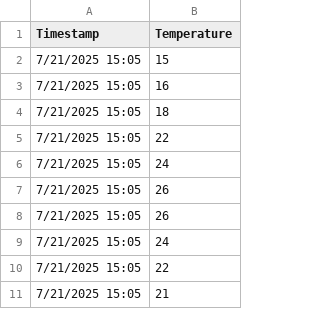
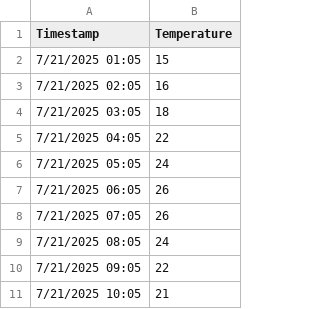
Before and after one commit to akhilkasturi/CSVdata, a CSV file: test.csv, drawn as a sheet.

Commit message:
Update test.csv

```diff
--- a/test.csv
+++ b/test.csv
@@ -1,11 +1,11 @@
 Timestamp,Temperature
-7/21/2025 15:05,15
-7/21/2025 15:05,16
-7/21/2025 15:05,18
-7/21/2025 15:05,22
-7/21/2025 15:05,24
-7/21/2025 15:05,26
-7/21/2025 15:05,26
-7/21/2025 15:05,24
-7/21/2025 15:05,22
-7/21/2025 15:05,21
+7/21/2025 01:05,15
+7/21/2025 02:05,16
+7/21/2025 03:05,18
+7/21/2025 04:05,22
+7/21/2025 05:05,24
+7/21/2025 06:05,26
+7/21/2025 07:05,26
+7/21/2025 08:05,24
+7/21/2025 09:05,22
+7/21/2025 10:05,21
```
